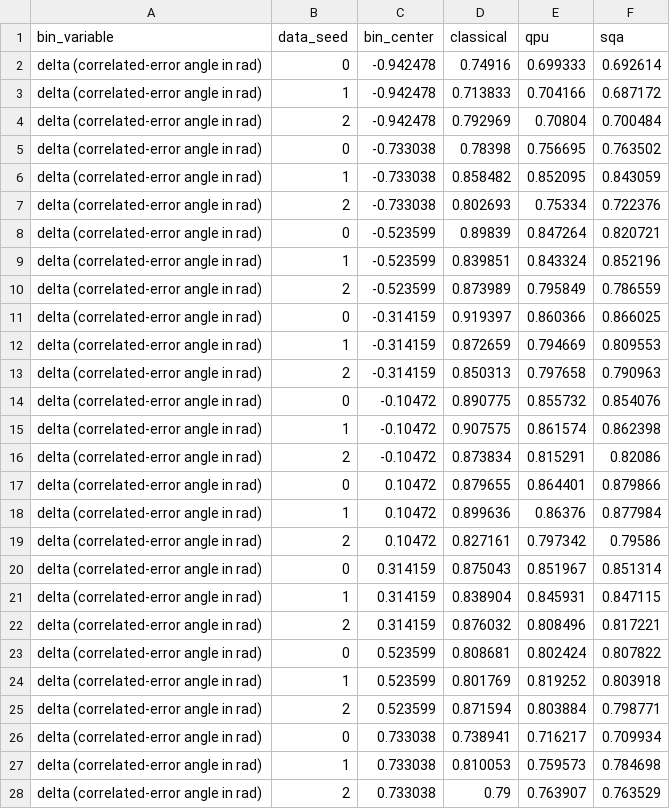
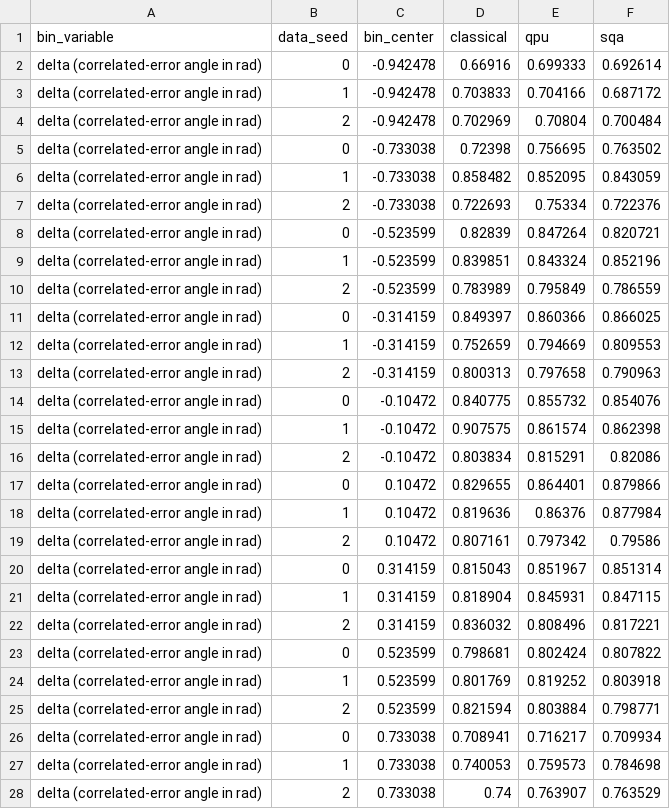
Before and after one commit to Sfgiovanni/Diffusion--DWave, a CSV file: paper_figures/correlated_noise_diagram/fidelity_by_seed.csv, drawn as a sheet; only a part is shown; the diff covers the shown part only.

Commit message:
Update fidelity_by_seed.csv

```diff
--- a/paper_figures/correlated_noise_diagram/fidelity_by_seed.csv
+++ b/paper_figures/correlated_noise_diagram/fidelity_by_seed.csv
@@ -1,28 +1,28 @@
 bin_variable,data_seed,bin_center,classical,qpu,sqa
-delta (correlated-error angle in rad),0,-0.942478,0.74916,0.699333,0.692614
-delta (correlated-error angle in rad),1,-0.942478,0.713833,0.704166,0.687172
-delta (correlated-error angle in rad),2,-0.942478,0.792969,0.70804,0.700484
-delta (correlated-error angle in rad),0,-0.733038,0.78398,0.756695,0.763502
+delta (correlated-error angle in rad),0,-0.942478,0.66916,0.699333,0.692614
+delta (correlated-error angle in rad),1,-0.942478,0.703833,0.704166,0.687172
+delta (correlated-error angle in rad),2,-0.942478,0.702969,0.70804,0.700484
+delta (correlated-error angle in rad),0,-0.733038,0.72398,0.756695,0.763502
 delta (correlated-error angle in rad),1,-0.733038,0.858482,0.852095,0.843059
-delta (correlated-error angle in rad),2,-0.733038,0.802693,0.75334,0.722376
-delta (correlated-error angle in rad),0,-0.523599,0.89839,0.847264,0.820721
+delta (correlated-error angle in rad),2,-0.733038,0.722693,0.75334,0.722376
+delta (correlated-error angle in rad),0,-0.523599,0.82839,0.847264,0.820721
 delta (correlated-error angle in rad),1,-0.523599,0.839851,0.843324,0.852196
-delta (correlated-error angle in rad),2,-0.523599,0.873989,0.795849,0.786559
-delta (correlated-error angle in rad),0,-0.314159,0.919397,0.860366,0.866025
-delta (correlated-error angle in rad),1,-0.314159,0.872659,0.794669,0.809553
-delta (correlated-error angle in rad),2,-0.314159,0.850313,0.797658,0.790963
-delta (correlated-error angle in rad),0,-0.10472,0.890775,0.855732,0.854076
+delta (correlated-error angle in rad),2,-0.523599,0.783989,0.795849,0.786559
+delta (correlated-error angle in rad),0,-0.314159,0.849397,0.860366,0.866025
+delta (correlated-error angle in rad),1,-0.314159,0.752659,0.794669,0.809553
+delta (correlated-error angle in rad),2,-0.314159,0.800313,0.797658,0.790963
+delta (correlated-error angle in rad),0,-0.10472,0.840775,0.855732,0.854076
 delta (correlated-error angle in rad),1,-0.10472,0.907575,0.861574,0.862398
-delta (correlated-error angle in rad),2,-0.10472,0.873834,0.815291,0.82086
-delta (correlated-error angle in rad),0,0.10472,0.879655,0.864401,0.879866
-delta (correlated-error angle in rad),1,0.10472,0.899636,0.86376,0.877984
-delta (correlated-error angle in rad),2,0.10472,0.827161,0.797342,0.79586
-delta (correlated-error angle in rad),0,0.314159,0.875043,0.851967,0.851314
-delta (correlated-error angle in rad),1,0.314159,0.838904,0.845931,0.847115
-delta (correlated-error angle in rad),2,0.314159,0.876032,0.808496,0.817221
-delta (correlated-error angle in rad),0,0.523599,0.808681,0.802424,0.807822
+delta (correlated-error angle in rad),2,-0.10472,0.803834,0.815291,0.82086
+delta (correlated-error angle in rad),0,0.10472,0.829655,0.864401,0.879866
+delta (correlated-error angle in rad),1,0.10472,0.819636,0.86376,0.877984
+delta (correlated-error angle in rad),2,0.10472,0.807161,0.797342,0.79586
+delta (correlated-error angle in rad),0,0.314159,0.815043,0.851967,0.851314
+delta (correlated-error angle in rad),1,0.314159,0.818904,0.845931,0.847115
+delta (correlated-error angle in rad),2,0.314159,0.836032,0.808496,0.817221
+delta (correlated-error angle in rad),0,0.523599,0.798681,0.802424,0.807822
 delta (correlated-error angle in rad),1,0.523599,0.801769,0.819252,0.803918
-delta (correlated-error angle in rad),2,0.523599,0.871594,0.803884,0.798771
-delta (correlated-error angle in rad),0,0.733038,0.738941,0.716217,0.709934
-delta (correlated-error angle in rad),1,0.733038,0.810053,0.759573,0.784698
-delta (correlated-error angle in rad),2,0.733038,0.79,0.763907,0.763529
+delta (correlated-error angle in rad),2,0.523599,0.821594,0.803884,0.798771
+delta (correlated-error angle in rad),0,0.733038,0.708941,0.716217,0.709934
+delta (correlated-error angle in rad),1,0.733038,0.740053,0.759573,0.784698
+delta (correlated-error angle in rad),2,0.733038,0.74,0.763907,0.763529
```
Also changed, not shown: 3 edited cells elsewhere in this file.
